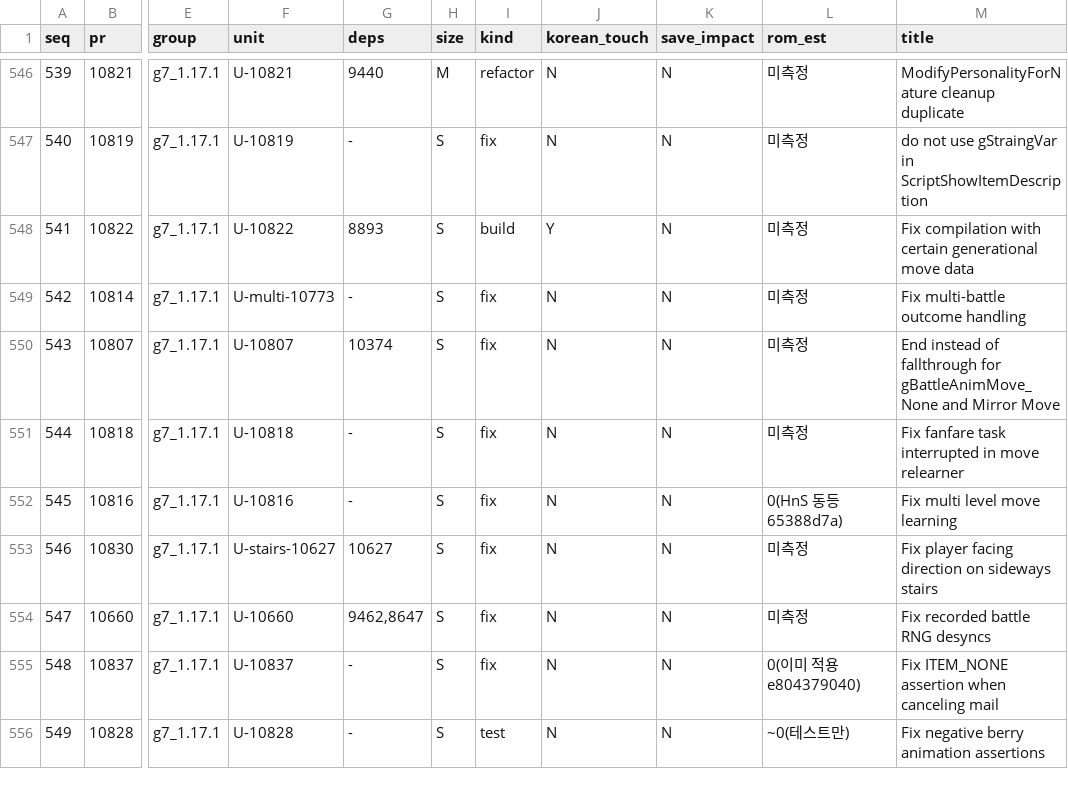
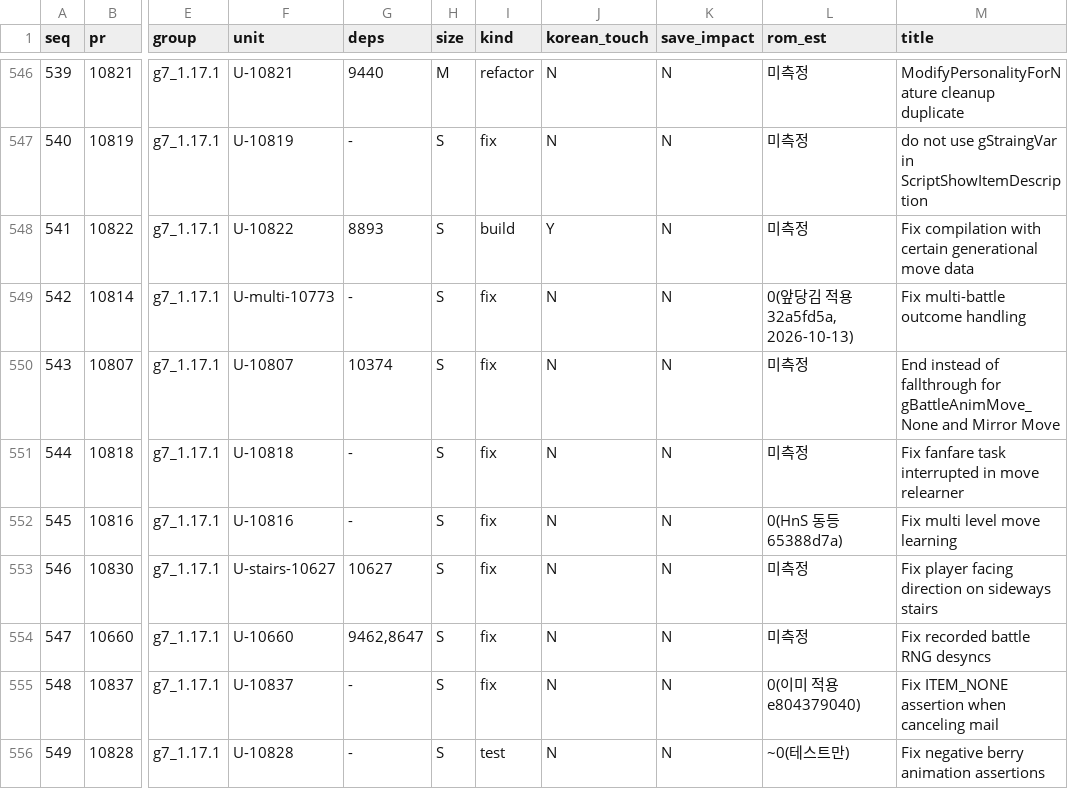
Before and after one commit to gorunit1/pokehns-expansion-kor, a TSV file: docs/friend-handoff/results/1.17.0-sync-plan/port_sequence.tsv, drawn as a sheet; only a part is shown, gaps mark what is left out; the diff names each change by its address in the sheet, - before the commit and + after, or states it on an @@ line.

```diff
--- a/docs/friend-handoff/results/1.17.0-sync-plan/port_sequence.tsv
+++ b/docs/friend-handoff/results/1.17.0-sync-plan/port_sequence.tsv
-L549 (rom_est): 미측정
+L549 (rom_est): 0(앞당김 적용 32a5fd5a, 2026-10-13)
```
Also changed, not shown: 4 other files.
